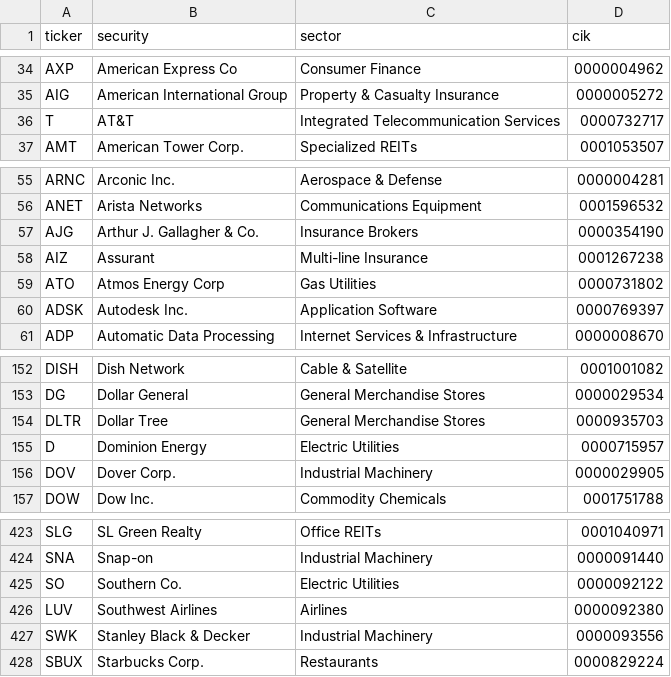
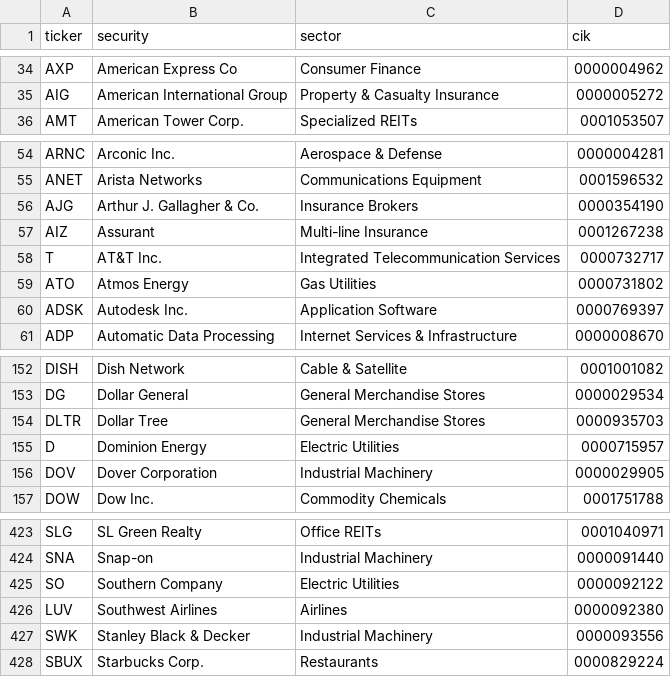
Before and after one commit to jktoh/capstone_project, a CSV file: data/sp500.csv, drawn as a sheet; only a part is shown, gaps mark what is left out.

```diff
--- a/data/sp500.csv
+++ b/data/sp500.csv
@@ -35,3 +35,2 @@ AXP,American Express Co,Consumer Finance,0000004962
 AIG,American International Group,Property & Casualty Insurance,0000005272
-T,AT&T,Integrated Telecommunication Services,0000732717
 AMT,American Tower Corp.,Specialized REITs,0001053507
@@ -58,3 +57,4 @@ AJG,Arthur J. Gallagher & Co.,Insurance Brokers,0000354190
 AIZ,Assurant,Multi-line Insurance,0001267238
-ATO,Atmos Energy Corp,Gas Utilities,0000731802
+T,AT&T Inc.,Integrated Telecommunication Services,0000732717
+ATO,Atmos Energy,Gas Utilities,0000731802
 ADSK,Autodesk Inc.,Application Software,0000769397
@@ -155,3 +155,3 @@ DLTR,Dollar Tree,General Merchandise Stores,0000935703
 D,Dominion Energy,Electric Utilities,0000715957
-DOV,Dover Corp.,Industrial Machinery,0000029905
+DOV,Dover Corporation,Industrial Machinery,0000029905
 DOW,Dow Inc.,Commodity Chemicals,0001751788
@@ -424,3 +424,3 @@ SLG,SL Green Realty,Office REITs,0001040971
 SNA,Snap-on,Industrial Machinery,0000091440
-SO,Southern Co.,Electric Utilities,0000092122
+SO,Southern Company,Electric Utilities,0000092122
 LUV,Southwest Airlines,Airlines,0000092380
```
Also changed, not shown: 13 other files.
